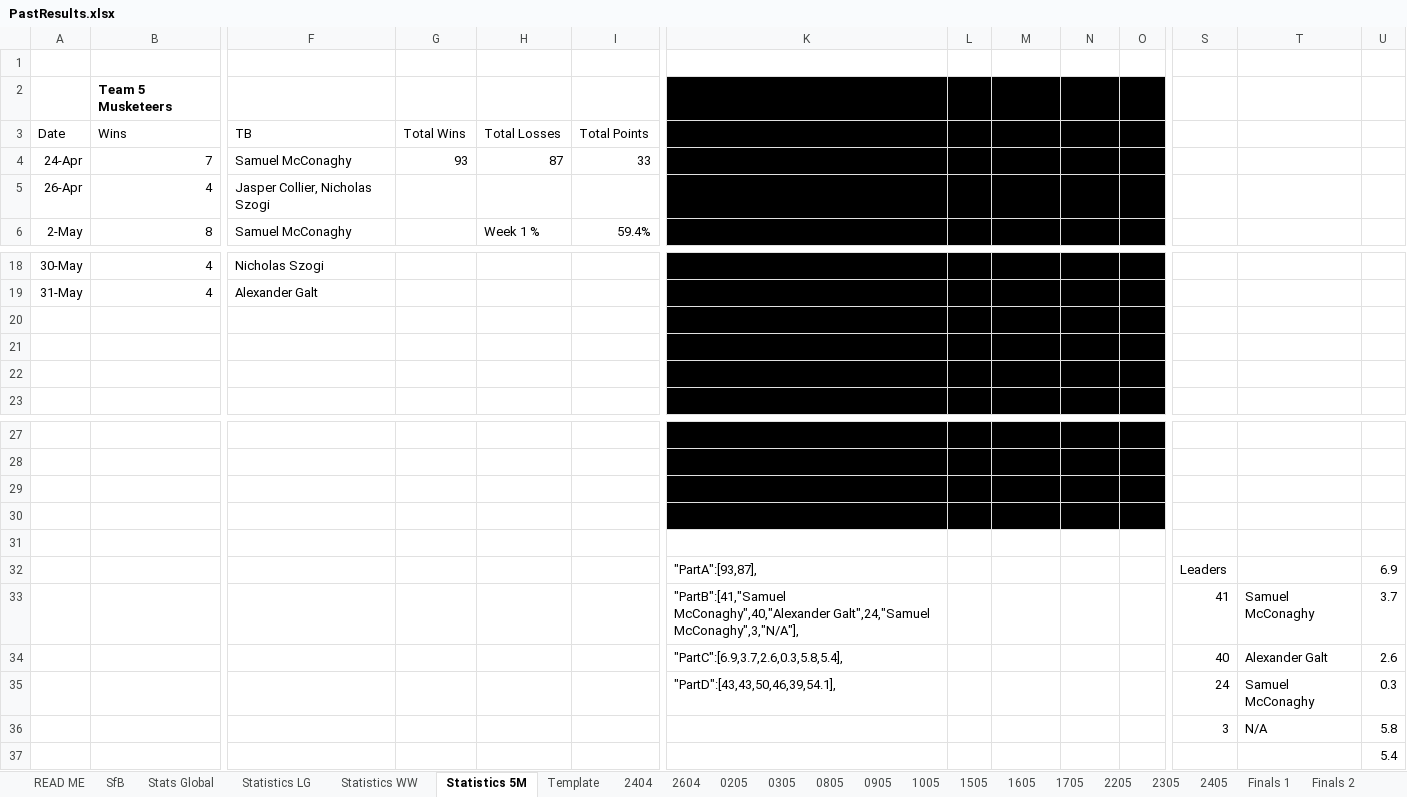
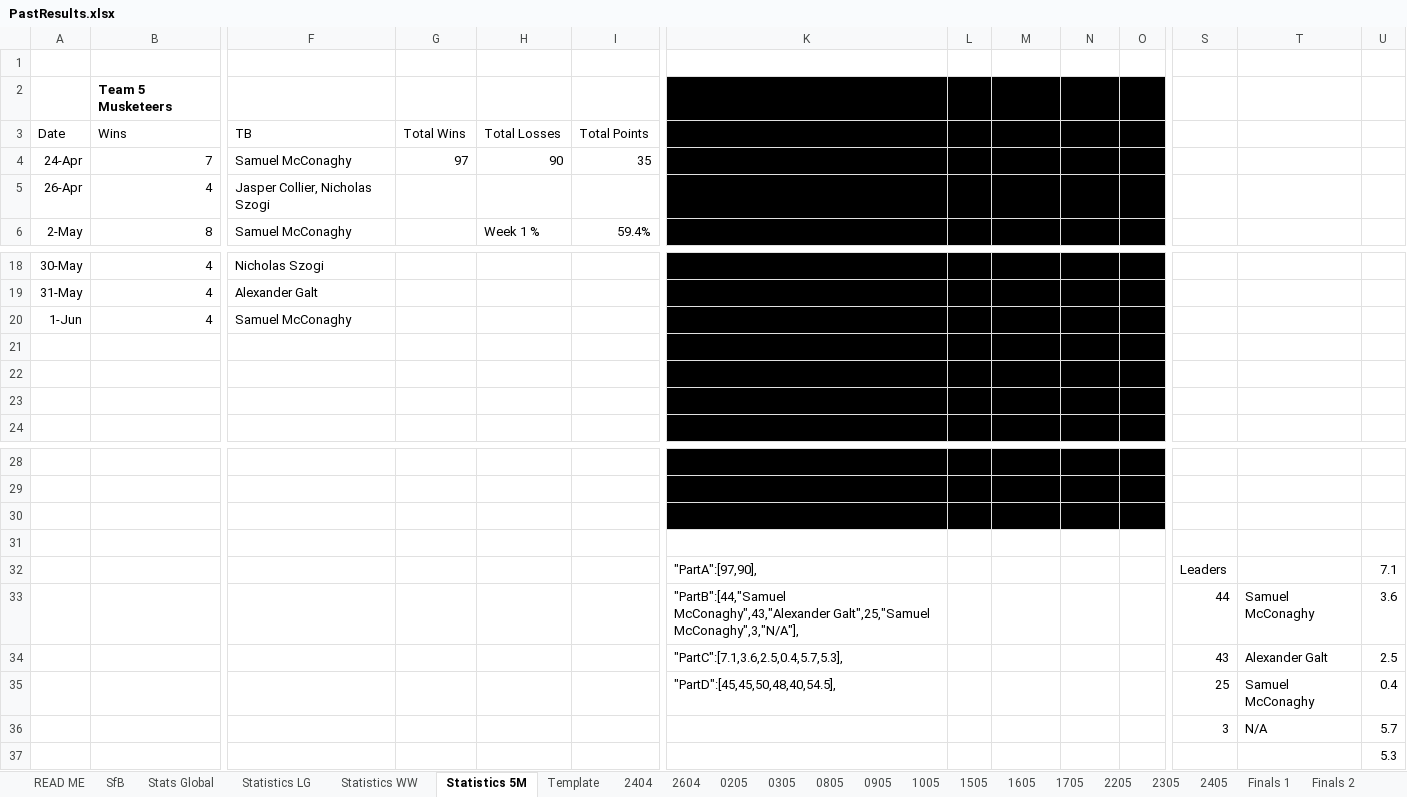
Before and after one commit to KingGoose20/TLTBO, an Excel workbook: Other Files/PastResults.xlsx, sheet Statistics 5M, drawn as a sheet; only a part is shown, gaps mark what is left out; values as stored, in another font and other column widths than the file's, no borders; removed rows and columns are numbered as before the commit, all else as after; rows hold the shown columns only; the diff names each change by its address in the sheet, - before the commit and + after, or states it on an @@ line.

```diff
--- a/Other Files/PastResults.xlsx (sheet Statistics 5M)
+++ b/Other Files/PastResults.xlsx (sheet Statistics 5M)
-G4 (Total Wins): 93
+G4 (Total Wins): 97
-H4 (Total Losses): 87
+H4 (Total Losses): 90
-I4 (Total Points): 33
+I4 (Total Points): 35
+row 20: 1-Jun | 4 | Samuel McConaghy
-K31:O31 fill: #000000
+K31:O31 fill: none
-row 31: (empty)
-K32 (Sam M): "PartA":[93,87],
+K32 (Sam M): "PartA":[97,90],
-U32: 6.9
+U32: 7.1
-K33 (Sam M): "PartB":[41,"Samuel McConaghy",40,"Alexander Galt",24,"Samuel McConaghy",3,"N/A"],
+K33 (Sam M): "PartB":[44,"Samuel McConaghy",43,"Alexander Galt",25,"Samuel McConaghy",3,"N/A"],
-S33: 41
+S33: 44
-U33: 3.7
+U33: 3.6
-K34 (Sam M): "PartC":[6.9,3.7,2.6,0.3,5.8,5.4],
+K34 (Sam M): "PartC":[7.1,3.6,2.5,0.4,5.7,5.3],
-S34: 40
+S34: 43
-U34: 2.6
+U34: 2.5
-row 35:  |  |  |  |  |  | "PartD":[43,43,50,46,39,54.1], |  |  |  |  | 24 | Samuel McConaghy | 0.3
+row 35:  |  |  |  |  |  | "PartD":[45,45,50,48,40,54.5], |  |  |  |  | 25 | Samuel McConaghy | 0.4
-U36: 5.8
+U36: 5.7
-U37: 5.4
+U37: 5.3
```
Also changed, not shown: sheet Stats Global, sheet SfB, sheet Statistics LG, sheet Statistics WW, other sheet tabs, formulas that keep their value, 3 other files.
